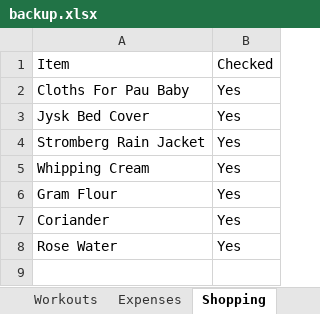
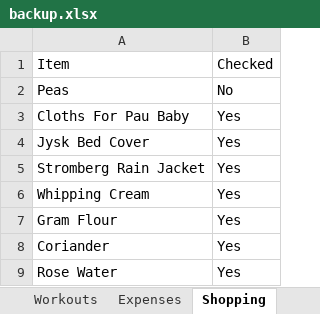
Before and after one commit to itspraveenk/Praveen_Fitness_App, an Excel workbook: data/backup.xlsx, sheet Shopping, drawn as a sheet; values as stored, in another font and other column widths than the file's, no borders; the diff names each change by its address in the sheet, - before the commit and + after, or states it on an @@ line.

Commit message:
Backup: 2026-07-26T17:54:25.028Z

```diff
--- a/data/backup.xlsx (sheet Shopping)
+++ b/data/backup.xlsx (sheet Shopping)
+row 2: Peas | No
```
